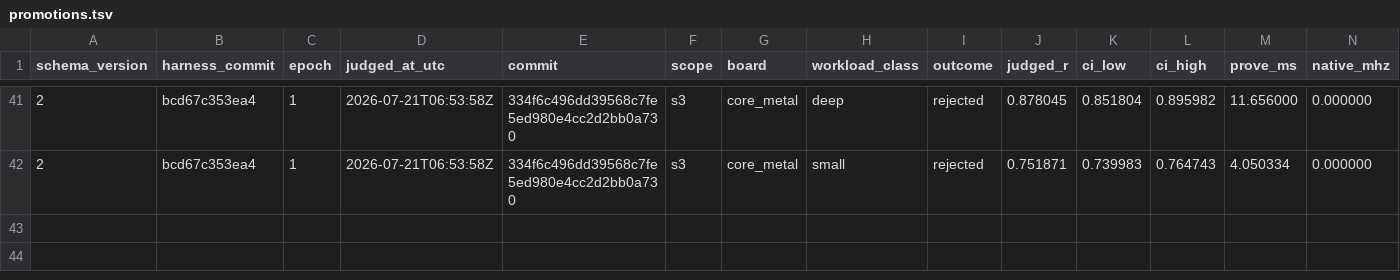
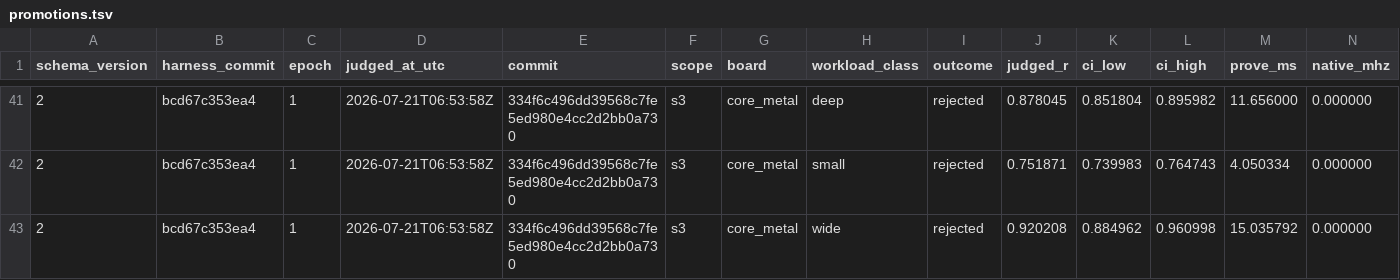
Before and after one commit to welttowelt/stwo-zig, a TSV file: autoresearch/ledger/promotions.tsv, drawn as a sheet; only a part is shown, gaps mark what is left out; rows hold the shown columns only; the diff names each change by its address in the sheet, - before the commit and + after, or states it on an @@ line.

```diff
--- a/autoresearch/ledger/promotions.tsv
+++ b/autoresearch/ledger/promotions.tsv
+row 43: 2 | bcd67c353ea4 | 1 | 2026-07-21T06:53:58Z | 334f6c496dd39568c7fe5ed980e4cc2d2bb0a730 | s3 | core_metal | wide | rejected | 0.920208 | 0.884962 | 0.960998 | 15.035792 | 0.000000
```
